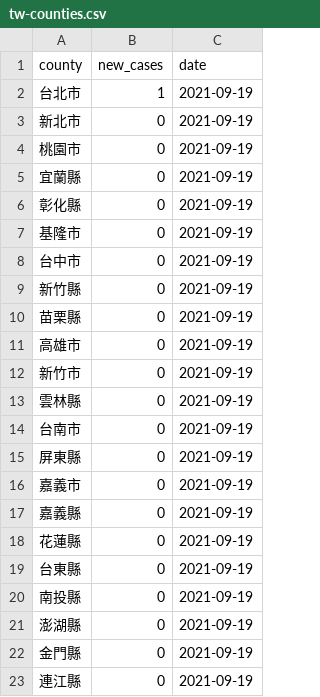
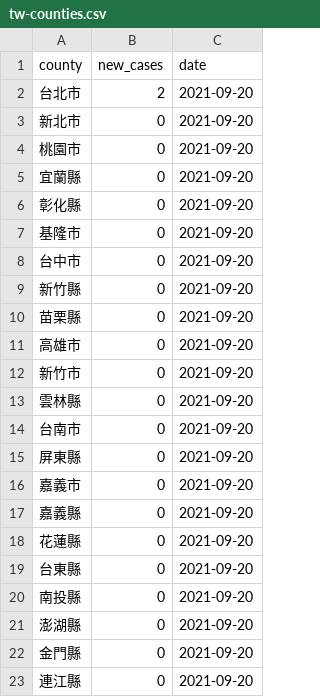
Before and after one commit to tnl-graphics/covid-19-data, a CSV file: live/tw-counties.csv, drawn as a sheet.

Commit message:
Flat: latest data (2021-09-20T16:04:40.043Z) {   "date": "2021-09-20T16:04:40.043Z",   "files": [     {       "name": "tw-counties.csv",       "deltaBytes": 506,       "source": "https://datastore.thenewslens.com/infographic/covid-19-data/tw-counties.csv"     },     {       "name": "live/tw-counties.csv",       "deltaBytes": 0,       "source": "https://datastore.thenewslens.com/infographic/covid-19-data/live/tw-counties.csv"     },     {       "name": "live/tw.csv",       "deltaBytes": 0,       "source": "https://datastore.thenewslens.com/infographic/covid-19-data/live/tw.csv"     },     {       "name": "rolling-averages/tw-counties.csv",       "deltaBytes": 685,       "source": "https://datastore.thenewslens.com/infographic/covid-19-data/rolling-averages/tw-counties.csv"     }   ] }

```diff
--- a/live/tw-counties.csv
+++ b/live/tw-counties.csv
@@ -1,23 +1,23 @@
 county,new_cases,date
-台北市,1,2021-09-19
-新北市,0,2021-09-19
-桃園市,0,2021-09-19
-宜蘭縣,0,2021-09-19
-彰化縣,0,2021-09-19
-基隆市,0,2021-09-19
-台中市,0,2021-09-19
-新竹縣,0,2021-09-19
-苗栗縣,0,2021-09-19
-高雄市,0,2021-09-19
-新竹市,0,2021-09-19
-雲林縣,0,2021-09-19
-台南市,0,2021-09-19
-屏東縣,0,2021-09-19
-嘉義市,0,2021-09-19
-嘉義縣,0,2021-09-19
-花蓮縣,0,2021-09-19
-台東縣,0,2021-09-19
-南投縣,0,2021-09-19
-澎湖縣,0,2021-09-19
-金門縣,0,2021-09-19
-連江縣,0,2021-09-19
+台北市,2,2021-09-20
+新北市,0,2021-09-20
+桃園市,0,2021-09-20
+宜蘭縣,0,2021-09-20
+彰化縣,0,2021-09-20
+基隆市,0,2021-09-20
+台中市,0,2021-09-20
+新竹縣,0,2021-09-20
+苗栗縣,0,2021-09-20
+高雄市,0,2021-09-20
+新竹市,0,2021-09-20
+雲林縣,0,2021-09-20
+台南市,0,2021-09-20
+屏東縣,0,2021-09-20
+嘉義市,0,2021-09-20
+嘉義縣,0,2021-09-20
+花蓮縣,0,2021-09-20
+台東縣,0,2021-09-20
+南投縣,0,2021-09-20
+澎湖縣,0,2021-09-20
+金門縣,0,2021-09-20
+連江縣,0,2021-09-20
```
Also changed, not shown: rolling-averages/tw-counties.csv, tw-counties.csv, 1 other file.
